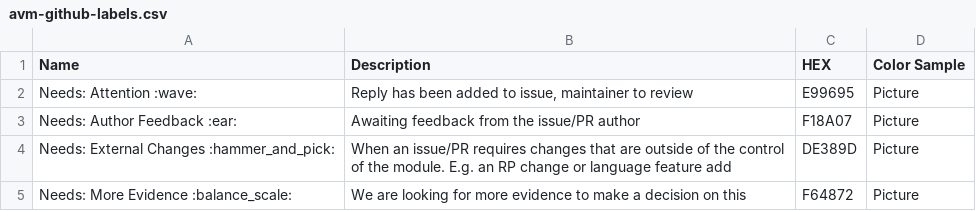
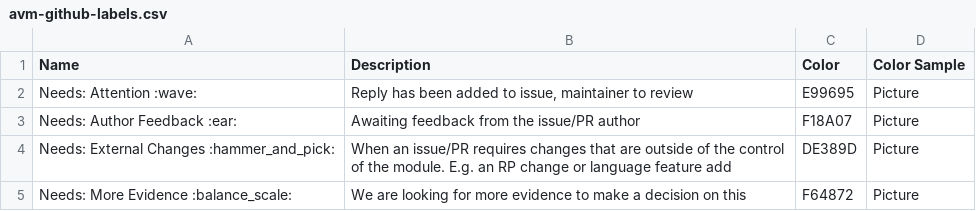
Before and after one commit to jtracey93/label-source, a CSV file: avm-github-labels.csv, drawn as a sheet; only a part is shown.

Commit message:
Add files via upload

```diff
--- a/avm-github-labels.csv
+++ b/avm-github-labels.csv
@@ -1,2 +1,2 @@
-Name,Description,HEX,Color Sample
+Name,Description,Color,Color Sample
 Needs: Attention :wave:,"Reply has been added to issue, maintainer to review",E99695,Picture
```
